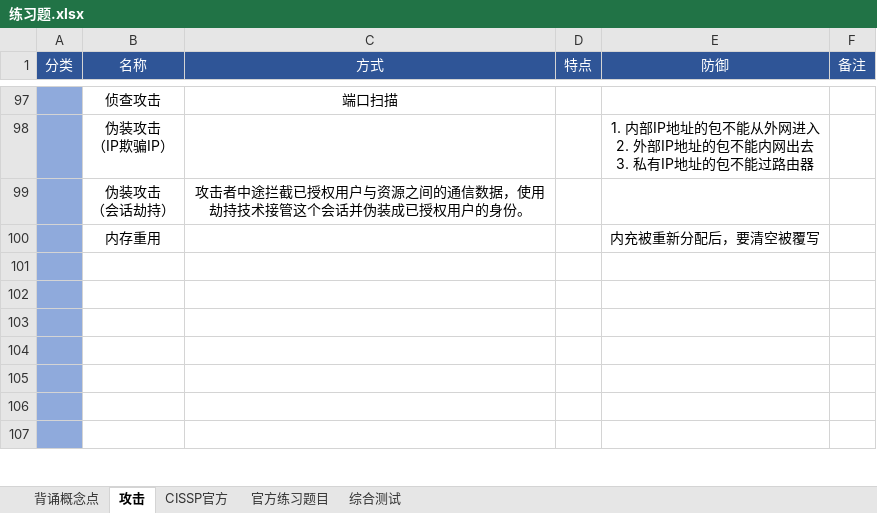
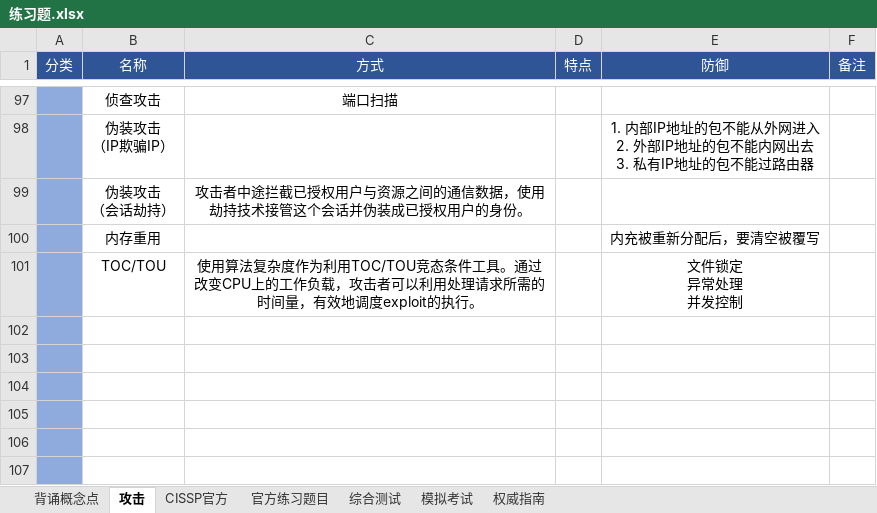
Before and after one commit to marmot-cn/readingNotes, an Excel workbook: 笔记/CISSP/练习题.xlsx, sheet 攻击, drawn as a sheet; only a part is shown, gaps mark what is left out; values as stored, in another font and other column widths than the file's, no borders; ↵ is a line break in a cell; the diff names each change by its address in the sheet, - before the commit and + after, or states it on an @@ line.

```diff
--- a/笔记/CISSP/练习题.xlsx (sheet 攻击)
+++ b/笔记/CISSP/练习题.xlsx (sheet 攻击)
+sheet tab: 模拟考试
+sheet tab: 权威指南
-row 101: (empty)
+row 101:  | TOC/TOU | 使用算法复杂度作为利用TOC/TOU竞态条件工具。通过改变CPU上的工作负载，攻击者可以利用处理请求所需的时间量，有效地调度exploit的执行。 |  | 文件锁定 ↵ 异常处理 ↵ 并发控制
```
Also changed, not shown: sheet 背诵概念点, sheet 综合测试, charts or pictures, 计划/2022学习计划.xlsx, 22 other files.
